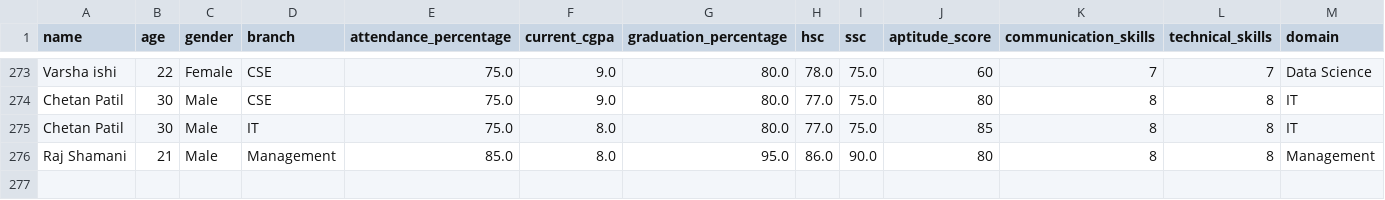
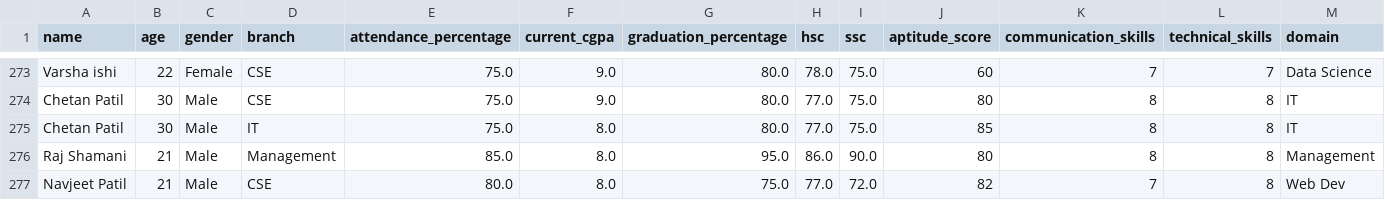
Before and after one commit to Chetanpatil03/placement-prediction, a CSV file: student_placement_data.csv, drawn as a sheet; only a part is shown, gaps mark what is left out; rows hold the shown columns only; the diff names each change by its address in the sheet, - before the commit and + after, or states it on an @@ line.

```diff
--- a/student_placement_data.csv
+++ b/student_placement_data.csv
+row 277: Navjeet Patil | 21 | Male | CSE | 80.0 | 8.0 | 75.0 | 77.0 | 72.0 | 82 | 7 | 8 | Web Dev
```
Also changed, not shown: 2 other files.
